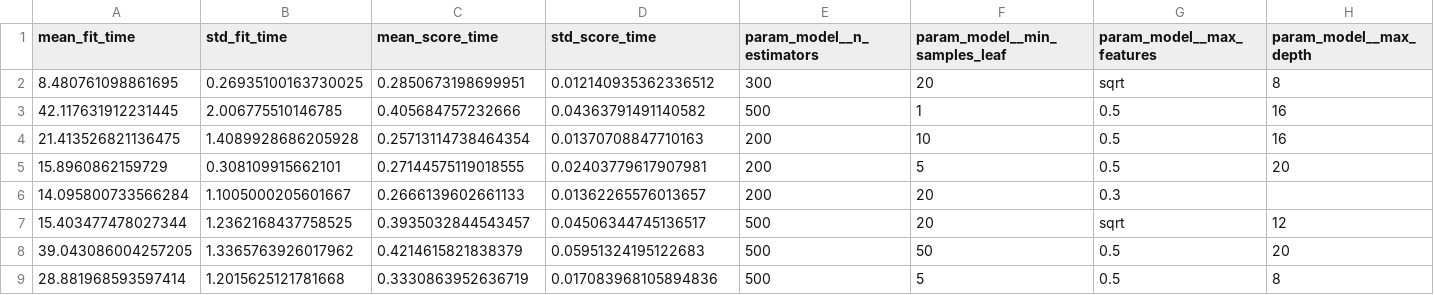
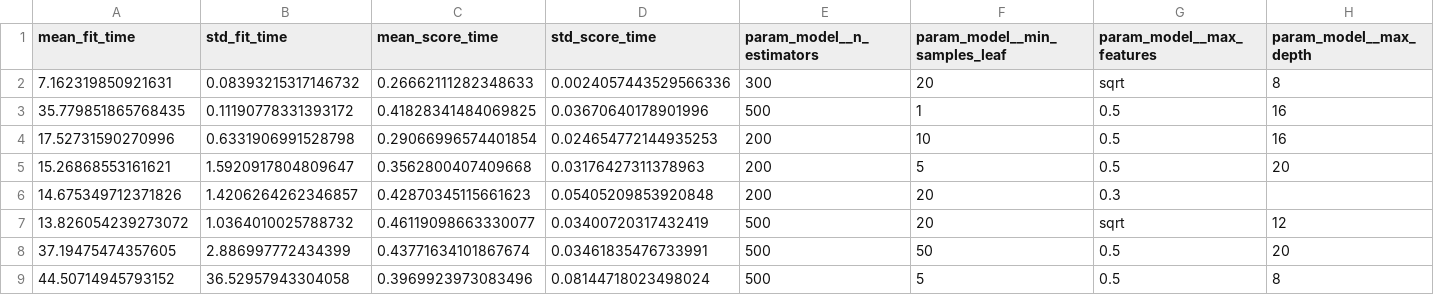
Before and after one commit to Pasiya990/FDM-AutoMobile_Loan_Default_Modelling, a CSV file: experiments/results/random_forest_random_search.csv, drawn as a sheet; only a part is shown; the diff covers the shown part only; the diff names each change by its address in the sheet, - before the commit and + after, or states it on an @@ line.

```diff
--- a/experiments/results/random_forest_random_search.csv
+++ b/experiments/results/random_forest_random_search.csv
-A2 (mean_fit_time): 8.480761098861695
+A2 (mean_fit_time): 7.162319850921631
-B2 (std_fit_time): 0.26935100163730025
+B2 (std_fit_time): 0.08393215317146732
-C2 (mean_score_time): 0.2850673198699951
+C2 (mean_score_time): 0.26662111282348633
-D2 (std_score_time): 0.012140935362336512
+D2 (std_score_time): 0.0024057443529566336
-A3 (mean_fit_time): 42.117631912231445
+A3 (mean_fit_time): 35.779851865768435
-B3 (std_fit_time): 2.006775510146785
+B3 (std_fit_time): 0.11190778331393172
-C3 (mean_score_time): 0.405684757232666
+C3 (mean_score_time): 0.41828341484069825
-D3 (std_score_time): 0.04363791491140582
+D3 (std_score_time): 0.03670640178901996
-A4 (mean_fit_time): 21.413526821136475
+A4 (mean_fit_time): 17.52731590270996
-B4 (std_fit_time): 1.4089928686205928
+B4 (std_fit_time): 0.6331906991528798
-C4 (mean_score_time): 0.25713114738464354
+C4 (mean_score_time): 0.29066996574401854
-D4 (std_score_time): 0.01370708847710163
+D4 (std_score_time): 0.024654772144935253
-A5 (mean_fit_time): 15.8960862159729
+A5 (mean_fit_time): 15.26868553161621
-B5 (std_fit_time): 0.308109915662101
+B5 (std_fit_time): 1.5920917804809647
-C5 (mean_score_time): 0.27144575119018555
+C5 (mean_score_time): 0.3562800407409668
-D5 (std_score_time): 0.02403779617907981
+D5 (std_score_time): 0.03176427311378963
-A6 (mean_fit_time): 14.095800733566284
+A6 (mean_fit_time): 14.675349712371826
-B6 (std_fit_time): 1.1005000205601667
+B6 (std_fit_time): 1.4206264262346857
-C6 (mean_score_time): 0.2666139602661133
+C6 (mean_score_time): 0.42870345115661623
-D6 (std_score_time): 0.01362265576013657
+D6 (std_score_time): 0.05405209853920848
-A7 (mean_fit_time): 15.403477478027344
+A7 (mean_fit_time): 13.826054239273072
-B7 (std_fit_time): 1.2362168437758525
+B7 (std_fit_time): 1.0364010025788732
-C7 (mean_score_time): 0.3935032844543457
+C7 (mean_score_time): 0.46119098663330077
-D7 (std_score_time): 0.04506344745136517
+D7 (std_score_time): 0.03400720317432419
-A8 (mean_fit_time): 39.043086004257205
+A8 (mean_fit_time): 37.19475474357605
-B8 (std_fit_time): 1.3365763926017962
+B8 (std_fit_time): 2.886997772434399
-C8 (mean_score_time): 0.4214615821838379
+C8 (mean_score_time): 0.43771634101867674
-D8 (std_score_time): 0.05951324195122683
+D8 (std_score_time): 0.03461835476733991
-A9 (mean_fit_time): 28.881968593597414
+A9 (mean_fit_time): 44.50714945793152
-B9 (std_fit_time): 1.2015625121781668
+B9 (std_fit_time): 36.52957943304058
-C9 (mean_score_time): 0.3330863952636719
+C9 (mean_score_time): 0.3969923973083496
-D9 (std_score_time): 0.017083968105894836
+D9 (std_score_time): 0.08144718023498024
```
Also changed, not shown: 88 edited cells elsewhere in this file, experiments/results/experiments.csv, 5 other files.
